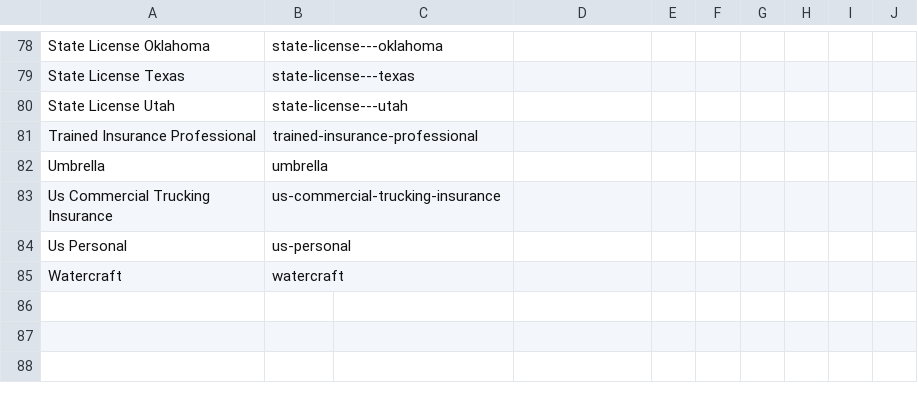
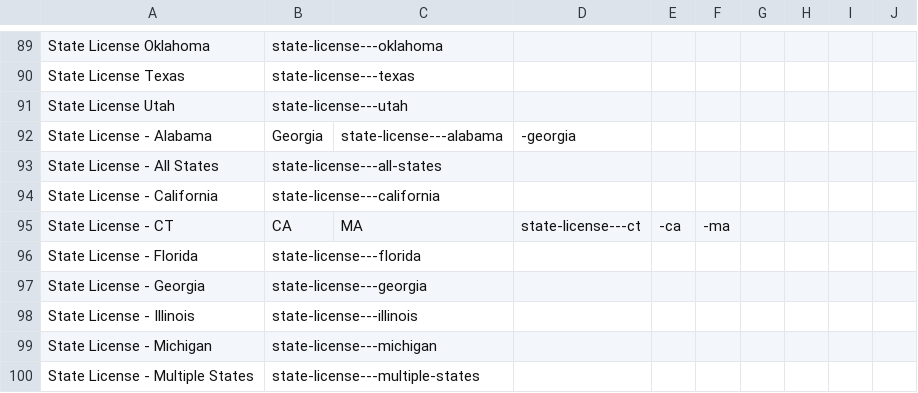
Before and after one commit to vitoriomanzarek/ocean-va, a CSV file: src/data/VAs Database - Specialization.csv, drawn as a sheet; only a part is shown, gaps mark what is left out; the shorter side is filled out with more unchanged rows; the diff covers the shown part only.

Commit message:
feat: Analyze and add missing specializations to CSV
CREATED:
✅ scripts/analyze-specialization-mapping.js
   - Analyzes specializations in vasData.js vs CSV
   - Identifies missing specializations
   - Shows coverage percentage

✅ scripts/add-missing-specializations.js
   - Adds 27 missing specializations to CSV
   - Converts names to proper slug format
   - Sorts CSV alphabetically

UPDATED:
✅ src/data/VAs Database - Specialization.csv
   - Added 27 missing specializations
   - Total: 111 specializations (was 84)
   - Coverage: 100% (was 66.3%)

ANALYSIS RESULTS:
- Total VAs: 107
- Total specializations in vasData: 80
- Total specializations in CSV: 111
- Coverage: 100% ✅

27 SPECIALIZATIONS ADDED:
1. State License - Multiple States (6 VAs)
2. State License - Florida (5 VAs)
3. State License - All States (3 VAs)
4. State License - Texas (3 VAs)
5. State License - Michigan (3 VAs)
6. Personal Lines, Home & Auto Insurance (2 VAs)
7. Medical Admin (HIPAA Compliant) (1 VA)
8. U.S. Commercial Trucking Insurance (1 VA)
9. U.S. Personal (1 VA)
10. State License - Illinois (1 VA)
11. Personal, Commercial & Health Insurance (1 VA)
12. Property, Casualty, Life & Health Insurance (1 VA)
13. Personal Lines, Auto & Home Insurance (1 VA)
14. State License - Nebraska, Iowa (1 VA)
15. State License - Oklahoma (1 VA)
16. State License - Nebraska (1 VA)
17. State License - Georgia (1 VA)
18. Homeowners, Auto Insurance (1 VA)
19. State License - California (1 VA)
20. State License - Utah (1 VA)
21. Auto, Umbrella, Secondary Homes, General Liability (1 VA)
22. State License - CT, CA, MA (1 VA)
23. Personal Lines, Auto Insurance (1 VA)
24. State License - Alabama, Georgia (1 VA)
25. Personal, Commercial Home, Motorcycle Insurance (1 VA)
26. Auto, Home, Umbrella, Property, Commercial Building & Liability (1 VA)
27. Auto, Home & Umbrella Insurance (1 VA)

STATUS: ✅ All specializations now in CSV - Ready for Multi-Reference binding!

```diff
--- a/src/data/VAs Database - Specialization.csv
+++ b/src/data/VAs Database - Specialization.csv
@@ -80 +91,10 @@ State License   Texas,state-license---texas
 State License   Utah,state-license---utah
+State License - Alabama, Georgia,state-license---alabama,-georgia
+State License - All States,state-license---all-states
+State License - California,state-license---california
+State License - CT, CA, MA,state-license---ct,-ca,-ma
+State License - Florida,state-license---florida
+State License - Georgia,state-license---georgia
+State License - Illinois,state-license---illinois
+State License - Michigan,state-license---michigan
+State License - Multiple States,state-license---multiple-states
```
Also changed, not shown: 18 added rows and 15 moved rows elsewhere in this file, 2 other files.
